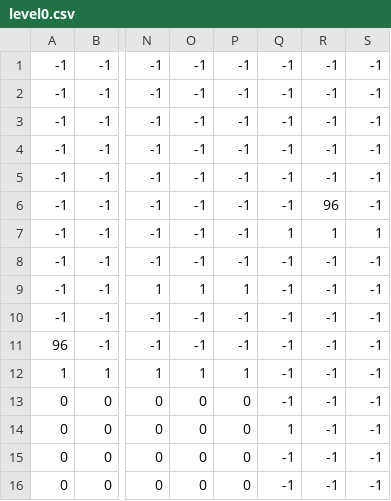
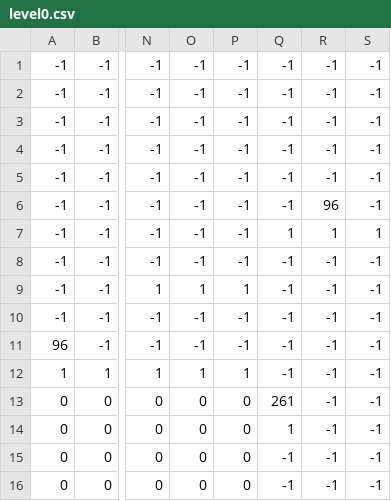
Before and after one commit to cinghycreations/robodaniel, a CSV file: build/level0.csv, drawn as a sheet; only a part is shown, gaps mark what is left out; the diff names each change by its address in the sheet, - before the commit and + after, or states it on an @@ line.

```diff
--- a/build/level0.csv
+++ b/build/level0.csv
-Q13: -1
+Q13: 261
```
Also changed, not shown: 1 other file.
